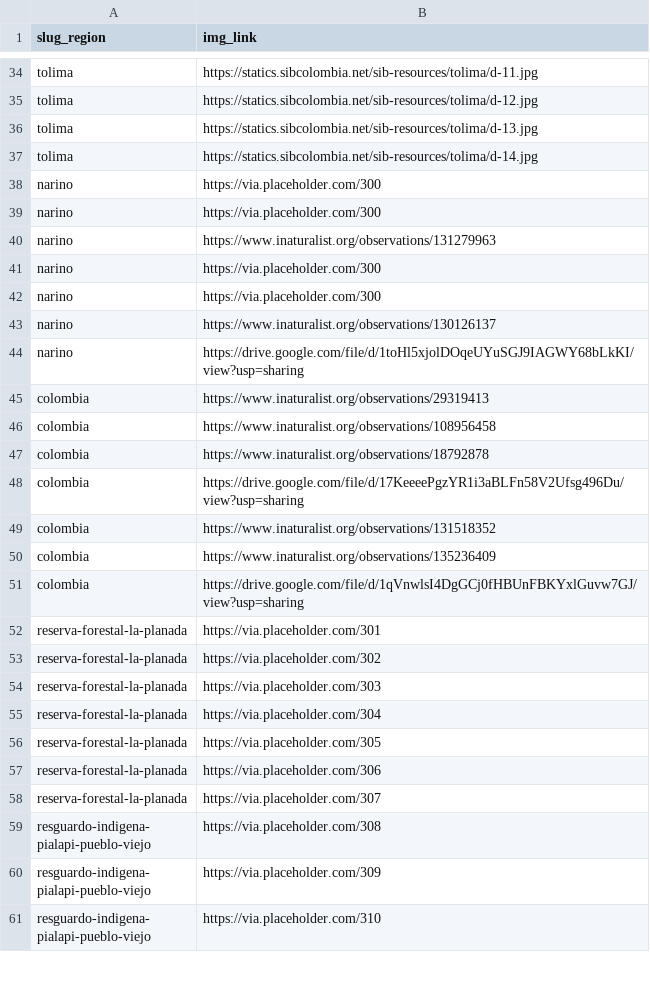
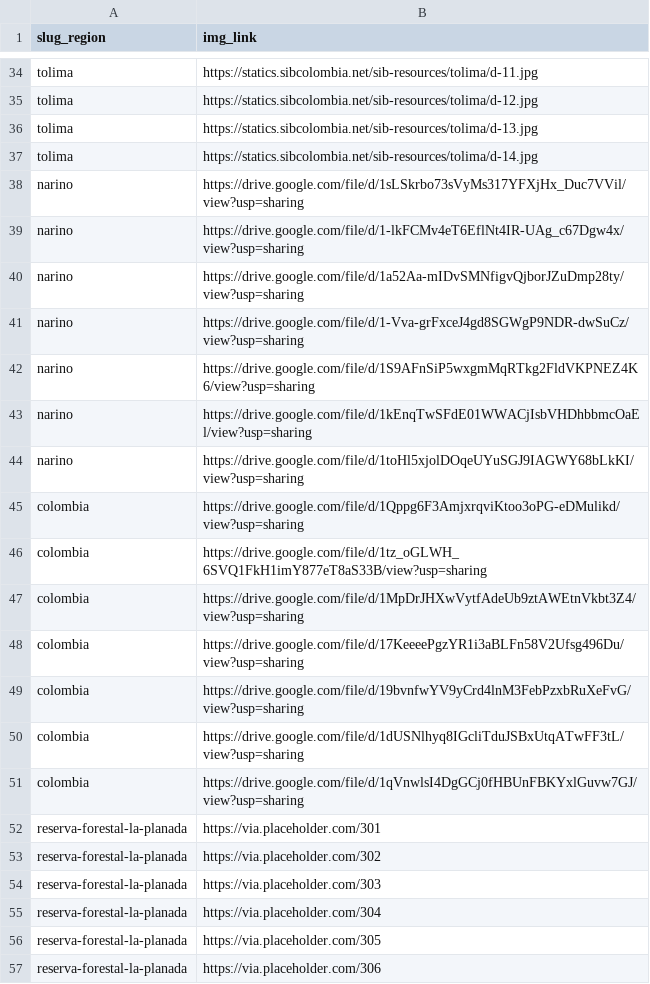
Before and after one commit to datasketch/sibdata, a CSV file: data-raw/gallery_images.csv, drawn as a sheet; only a part is shown, gaps mark what is left out; the shorter side is filled out with more unchanged rows.

```diff
--- a/data-raw/gallery_images.csv
+++ b/data-raw/gallery_images.csv
@@ -37,15 +37,15 @@ tolima,https://statics.sibcolombia.net/sib-resources/tolima/d-13.jpg
 tolima,https://statics.sibcolombia.net/sib-resources/tolima/d-14.jpg
-narino,https://via.placeholder.com/300
-narino,https://via.placeholder.com/300
-narino,https://www.inaturalist.org/observations/131279963
-narino,https://via.placeholder.com/300
-narino,https://via.placeholder.com/300
-narino,https://www.inaturalist.org/observations/130126137
+narino,https://drive.google.com/file/d/1sLSkrbo73sVyMs317YFXjHx_Duc7VVil/view?usp=sharing
+narino,https://drive.google.com/file/d/1-lkFCMv4eT6EflNt4IR-UAg_c67Dgw4x/view?usp=sharing
+narino,https://drive.google.com/file/d/1a52Aa-mIDvSMNfigvQjborJZuDmp28ty/view?usp=sharing
+narino,https://drive.google.com/file/d/1-Vva-grFxceJ4gd8SGWgP9NDR-dwSuCz/view?usp=sharing
+narino,https://drive.google.com/file/d/1S9AFnSiP5wxgmMqRTkg2FldVKPNEZ4K6/view?usp=sharing
+narino,https://drive.google.com/file/d/1kEnqTwSFdE01WWACjIsbVHDhbbmcOaEl/view?usp=sharing
 narino,https://drive.google.com/file/d/1toHl5xjolDOqeUYuSGJ9IAGWY68bLkKI/view?usp=sharing
-colombia,https://www.inaturalist.org/observations/29319413
-colombia,https://www.inaturalist.org/observations/108956458
-colombia,https://www.inaturalist.org/observations/18792878
+colombia,https://drive.google.com/file/d/1Qppg6F3AmjxrqviKtoo3oPG-eDMulikd/view?usp=sharing
+colombia,https://drive.google.com/file/d/1tz_oGLWH_6SVQ1FkH1imY877eT8aS33B/view?usp=sharing
+colombia,https://drive.google.com/file/d/1MpDrJHXwVytfAdeUb9ztAWEtnVkbt3Z4/view?usp=sharing
 colombia,https://drive.google.com/file/d/17KeeeePgzYR1i3aBLFn58V2Ufsg496Du/view?usp=sharing
-colombia,https://www.inaturalist.org/observations/131518352
-colombia,https://www.inaturalist.org/observations/135236409
+colombia,https://drive.google.com/file/d/19bvnfwYV9yCrd4lnM3FebPzxbRuXeFvG/view?usp=sharing
+colombia,https://drive.google.com/file/d/1dUSNlhyq8IGcliTduJSBxUtqATwFF3tL/view?usp=sharing
 colombia,https://drive.google.com/file/d/1qVnwlsI4DgGCj0fHBUnFBKYxlGuvw7GJ/view?usp=sharing
```
Also changed, not shown: data-raw/db-cifras-sib/dato_relevante.tsv, 34 other files.
